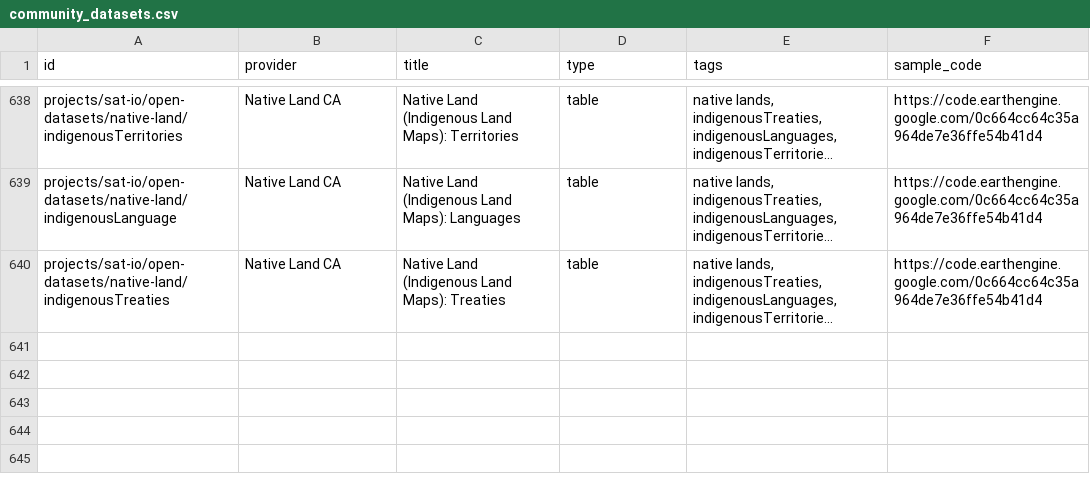
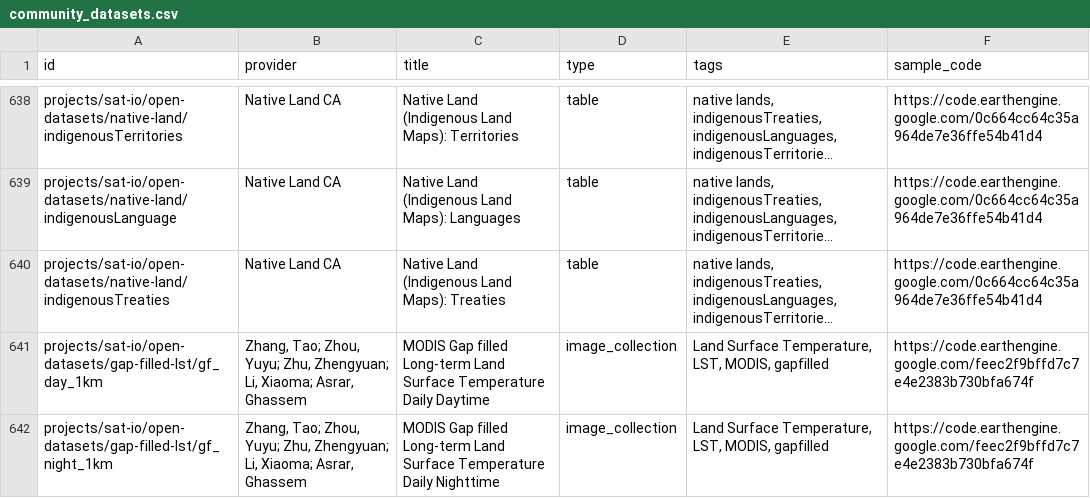
Before and after one commit to samapriya/awesome-gee-community-datasets, a CSV file: community_datasets.csv, drawn as a sheet; only a part is shown, gaps mark what is left out; long unchanged cells end in …; the diff names each change by its address in the sheet, - before the commit and + after, or states it on an @@ line.

```diff
--- a/community_datasets.csv
+++ b/community_datasets.csv
+row 641: projects/sat-io/open-datasets/gap-filled-lst/gf_day_1km | Zhang, Tao; Zhou, Yuyu; Zhu, Zhengyuan; Li, Xiaoma; Asrar, Ghassem | MODIS Gap filled Long-term Land Surface Temperature Daily Daytime | image_collection | Land Surface Temperature, LST, MODIS, gapfilled | https://code.earthengine.google.com/feec2f9bffd7c7e4e2383b730bfa674f
+row 642: projects/sat-io/open-datasets/gap-filled-lst/gf_night_1km | Zhang, Tao; Zhou, Yuyu; Zhu, Zhengyuan; Li, Xiaoma; Asrar, Ghassem | MODIS Gap filled Long-term Land Surface Temperature Daily Nighttime | image_collection | Land Surface Temperature, LST, MODIS, gapfilled | https://code.earthengine.google.com/feec2f9bffd7c7e4e2383b730bfa674f
```
